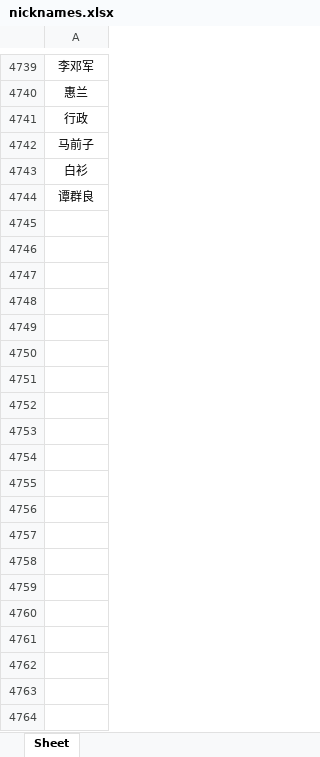
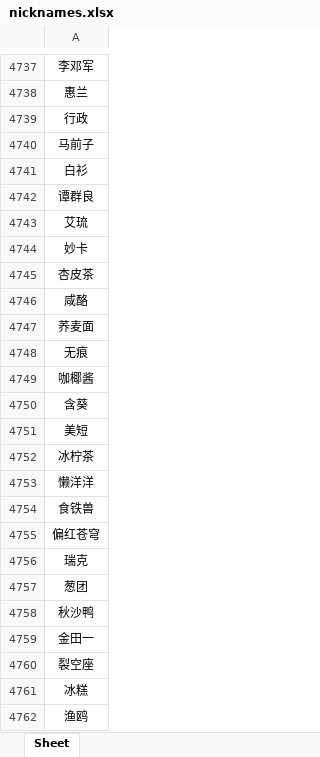
Before and after one commit to nathanpan1210-del/nickname-checker, an Excel workbook: nicknames.xlsx, sheet Sheet, drawn as a sheet; only a part is shown, gaps mark what is left out; values as stored, in another font and other column widths than the file's, no borders; conditional formats not drawn; the diff covers the shown part only; the diff names each change by its address in the sheet, - before the commit and + after, or states it on an @@ line.

Commit message:
Add files via upload

```diff
--- a/nicknames.xlsx (sheet Sheet)
+++ b/nicknames.xlsx (sheet Sheet)
+row 4743: 艾琉
+row 4744: 妙卡
+row 4745: 杏皮茶
+row 4746: 咸酪
+row 4747: 荞麦面
+row 4748: 无痕
+row 4749: 咖椰酱
+row 4750: 含葵
+row 4751: 美短
+row 4752: 冰柠茶
+row 4753: 懒洋洋
+row 4754: 食铁兽
+row 4755: 偏红苍穹
+row 4756: 瑞克
+row 4757: 葱团
+row 4758: 秋沙鸭
+row 4759: 金田一
+row 4760: 裂空座
+row 4761: 冰糕
+row 4762: 渔鸥
```
Also changed, not shown: 499 added rows, 2 removed rows and 1 edited cell elsewhere in this sheet.
